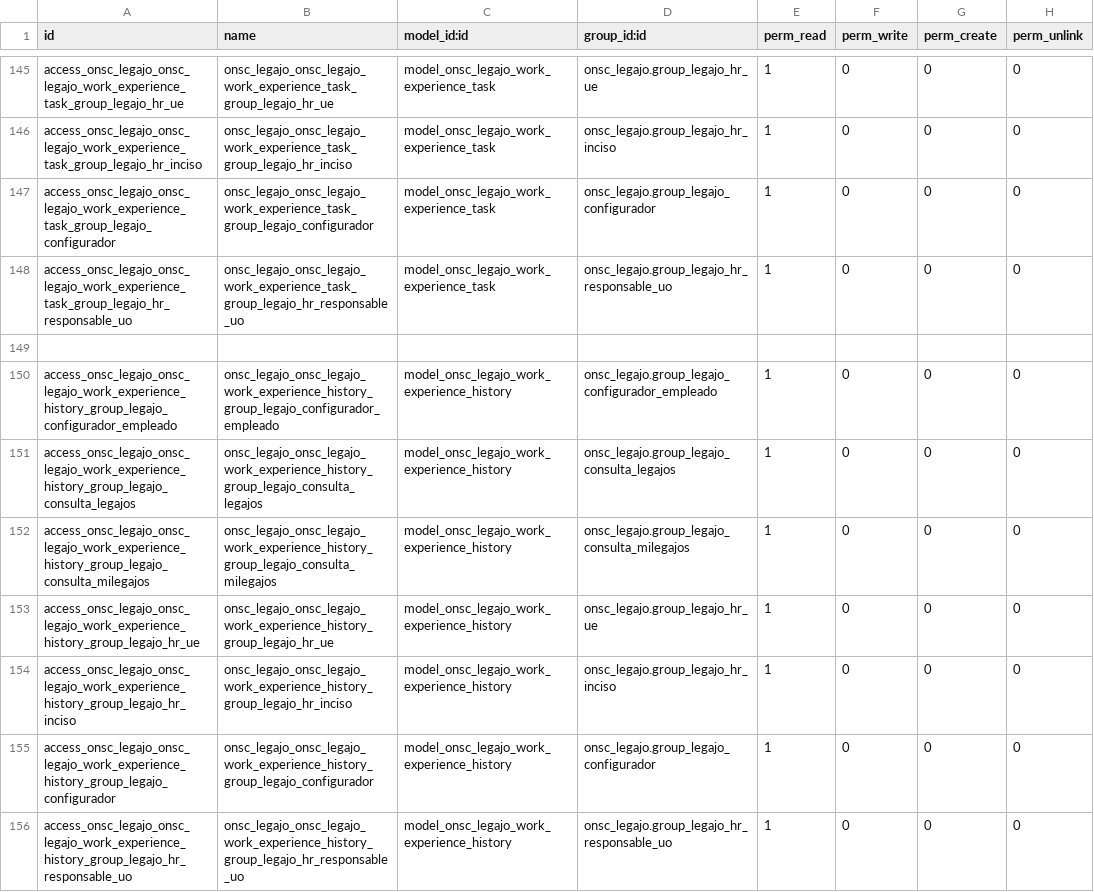
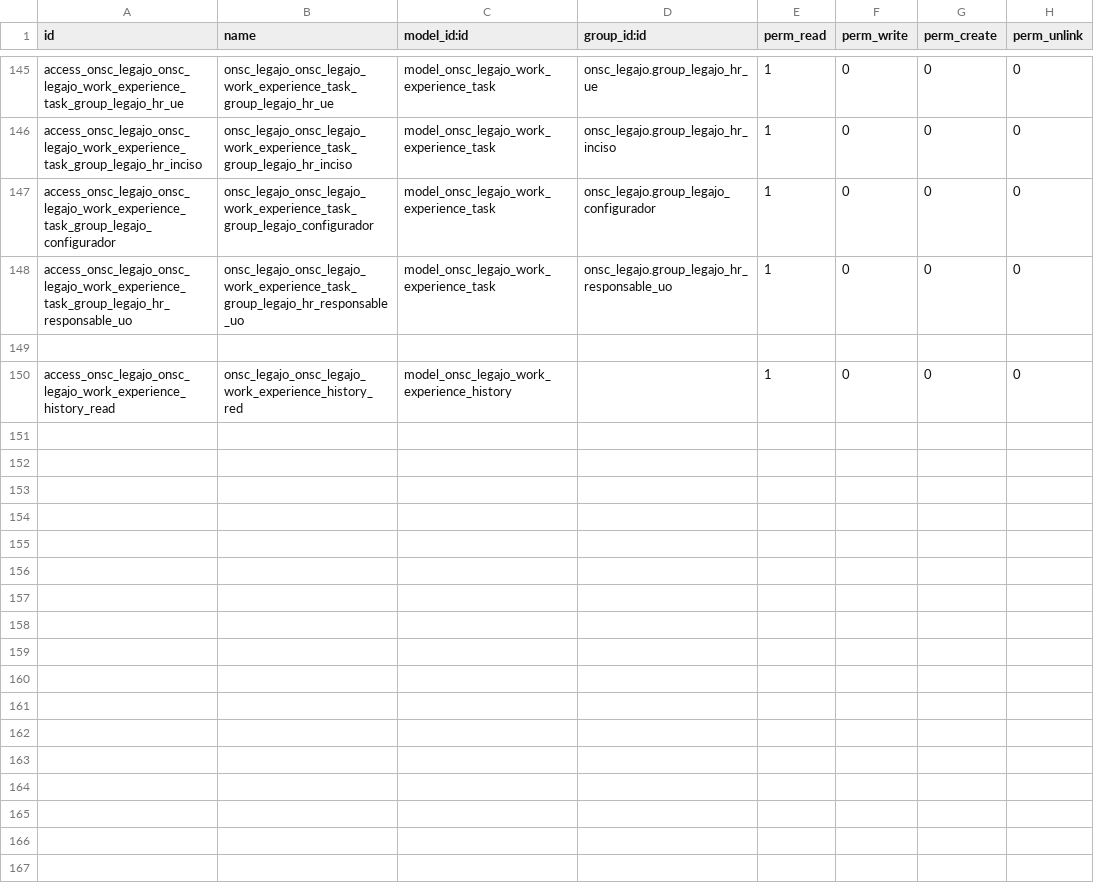
Before and after one commit to AtelUruguay/ONSC, a CSV file: onsc_cv_digital_legajo/security/ir.model.access.csv, drawn as a sheet; only a part is shown, gaps mark what is left out.

```diff
--- a/onsc_cv_digital_legajo/security/ir.model.access.csv
+++ b/onsc_cv_digital_legajo/security/ir.model.access.csv
@@ -149,8 +149,2 @@ access_onsc_legajo_onsc_legajo_work_experience_task_group_legajo_hr_responsable_
 
-access_onsc_legajo_onsc_legajo_work_experience_history_group_legajo_configurador_empleado,onsc_legajo_onsc_legajo_work_experience_history_group_legajo_configurador_empleado,model_onsc_legajo_work_experience_history,onsc_legajo.group_legajo_configurador_empleado,1,0,0,0
-access_onsc_legajo_onsc_legajo_work_experience_history_group_legajo_consulta_legajos,onsc_legajo_onsc_legajo_work_experience_history_group_legajo_consulta_legajos,model_onsc_legajo_work_experience_history,onsc_legajo.group_legajo_consulta_legajos,1,0,0,0
-access_onsc_legajo_onsc_legajo_work_experience_history_group_legajo_consulta_milegajos,onsc_legajo_onsc_legajo_work_experience_history_group_legajo_consulta_milegajos,model_onsc_legajo_work_experience_history,onsc_legajo.group_legajo_consulta_milegajos,1,0,0,0
-access_onsc_legajo_onsc_legajo_work_experience_history_group_legajo_hr_ue,onsc_legajo_onsc_legajo_work_experience_history_group_legajo_hr_ue,model_onsc_legajo_work_experience_history,onsc_legajo.group_legajo_hr_ue,1,0,0,0
-access_onsc_legajo_onsc_legajo_work_experience_history_group_legajo_hr_inciso,onsc_legajo_onsc_legajo_work_experience_history_group_legajo_hr_inciso,model_onsc_legajo_work_experience_history,onsc_legajo.group_legajo_hr_inciso,1,0,0,0
-access_onsc_legajo_onsc_legajo_work_experience_history_group_legajo_configurador,onsc_legajo_onsc_legajo_work_experience_history_group_legajo_configurador,model_onsc_legajo_work_experience_history,onsc_legajo.group_legajo_configurador,1,0,0,0
-access_onsc_legajo_onsc_legajo_work_experience_history_group_legajo_hr_responsable_uo,onsc_legajo_onsc_legajo_work_experience_history_group_legajo_hr_responsable_uo,model_onsc_legajo_work_experience_history,onsc_legajo.group_legajo_hr_responsable_uo,1,0,0,0
+access_onsc_legajo_onsc_legajo_work_experience_history_read,onsc_legajo_onsc_legajo_work_experience_history_red,model_onsc_legajo_work_experience_history,,1,0,0,0
```
Also changed, not shown: 4 other files.
